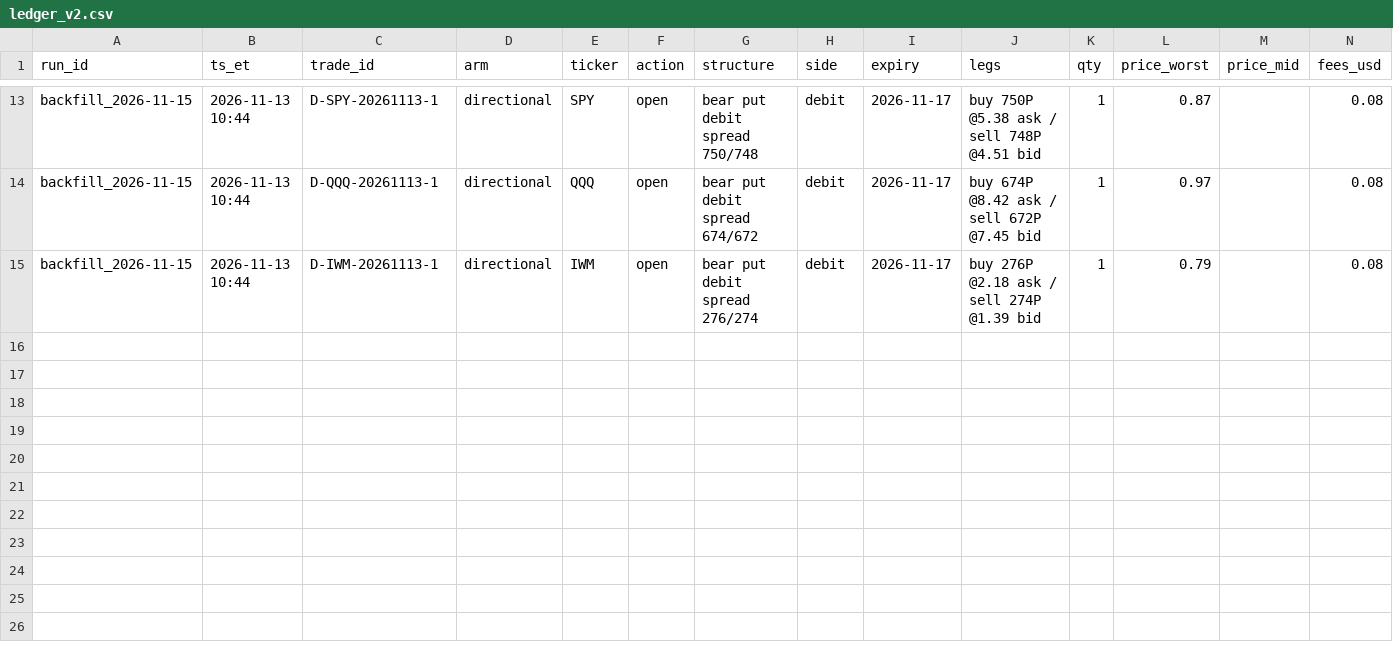
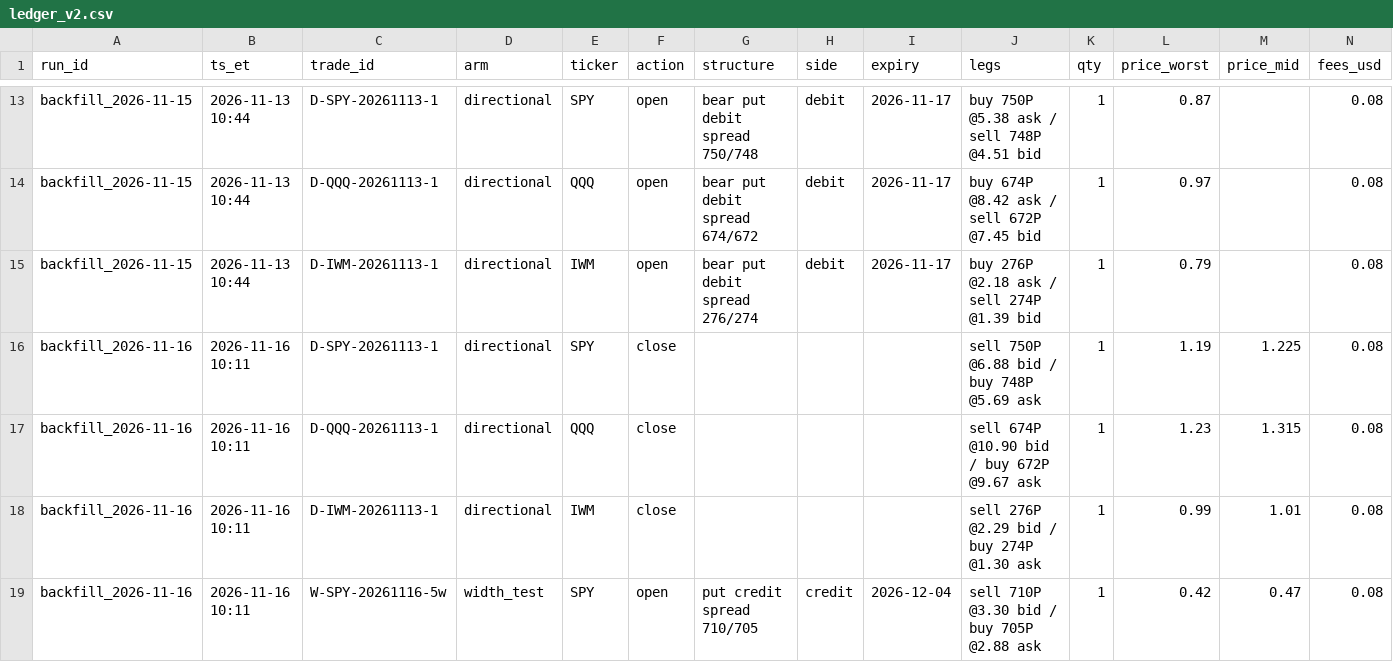
Before and after one commit to Jbarrett74/options-trading-lab, a CSV file: paper_trading/ledger_v2.csv, drawn as a sheet; only a part is shown, gaps mark what is left out; rows hold the shown columns only; the diff names each change by its address in the sheet, - before the commit and + after, or states it on an @@ line.

```diff
--- a/paper_trading/ledger_v2.csv
+++ b/paper_trading/ledger_v2.csv
+row 16: backfill_2026-11-16 | 2026-11-16 10:11 | D-SPY-20261113-1 | directional | SPY | close |  |  |  | sell 750P @6.88 bid / buy 748P @5.69 ask | 1 | 1.19 | 1.225 | 0.08
+row 17: backfill_2026-11-16 | 2026-11-16 10:11 | D-QQQ-20261113-1 | directional | QQQ | close |  |  |  | sell 674P @10.90 bid / buy 672P @9.67 ask | 1 | 1.23 | 1.315 | 0.08
+row 18: backfill_2026-11-16 | 2026-11-16 10:11 | D-IWM-20261113-1 | directional | IWM | close |  |  |  | sell 276P @2.29 bid / buy 274P @1.30 ask | 1 | 0.99 | 1.01 | 0.08
+row 19: backfill_2026-11-16 | 2026-11-16 10:11 | W-SPY-20261116-5w | width_test | SPY | open | put credit spread 710/705 | credit | 2026-12-04 | sell 710P @3.30 bid / buy 705P @2.88 ask | 1 | 0.42 | 0.47 | 0.08
```
Also changed, not shown: 5 other files.
